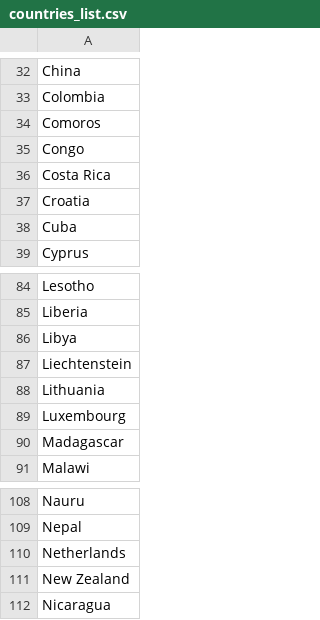
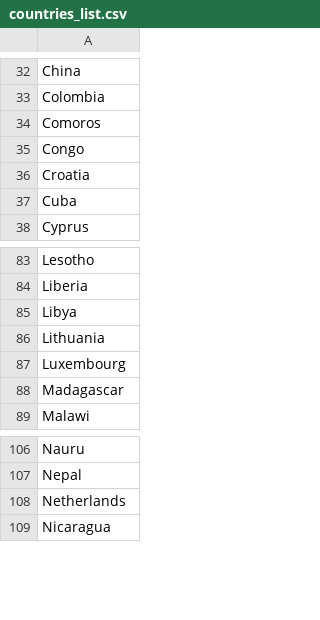
Before and after one commit to avezshariq/guess-game, a CSV file: countries_list.csv, drawn as a sheet; only a part is shown, gaps mark what is left out.

```diff
--- a/countries_list.csv
+++ b/countries_list.csv
@@ -35,3 +35,2 @@ Comoros
 Congo
-Costa Rica
 Croatia
@@ -86,3 +85,2 @@ Liberia
 Libya
-Liechtenstein
 Lithuania
@@ -110,3 +108,2 @@ Nepal
 Netherlands
-New Zealand
 Nicaragua
```
Also changed, not shown: 12 other files.
